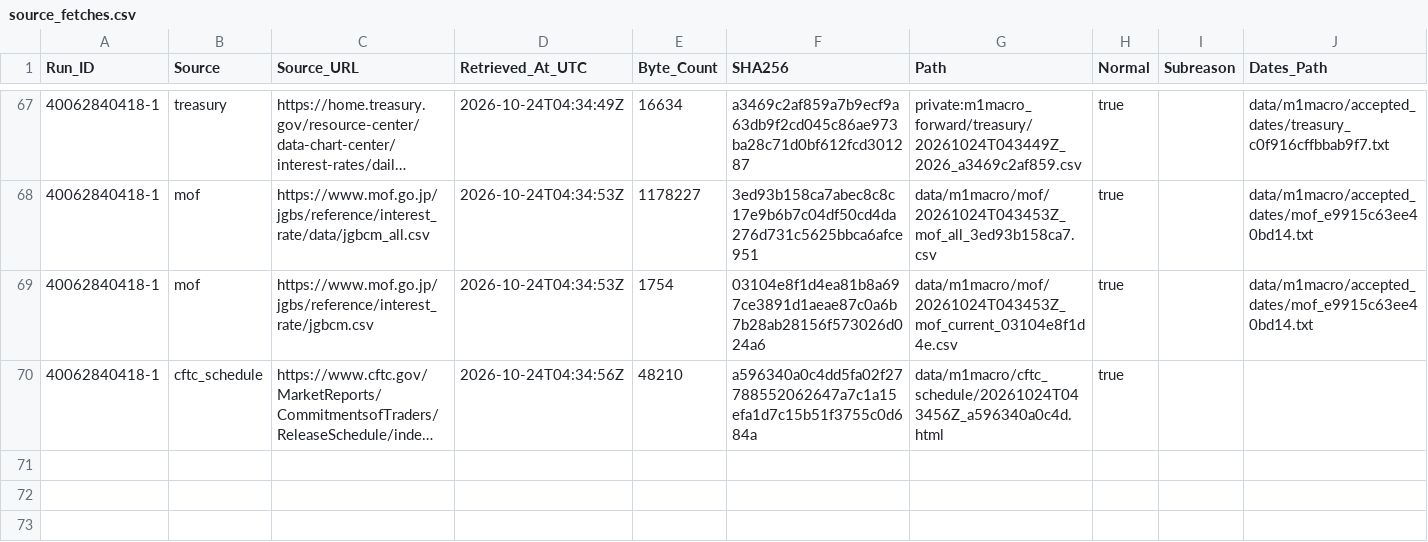
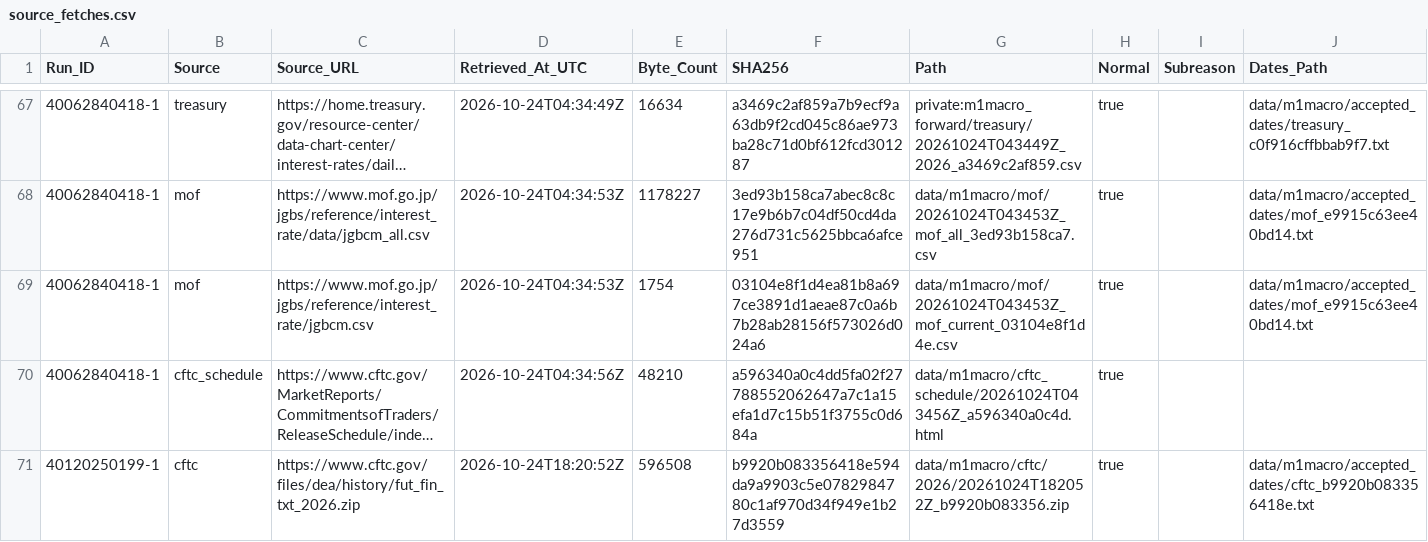
Before and after one commit to junsato1001-ops/-fx-forward-ledger, a CSV file: data/m1macro/source_fetches.csv, drawn as a sheet; only a part is shown, gaps mark what is left out; long unchanged cells end in …; the diff names each change by its address in the sheet, - before the commit and + after, or states it on an @@ line.

```diff
--- a/data/m1macro/source_fetches.csv
+++ b/data/m1macro/source_fetches.csv
+row 71: 40120250199-1 | cftc | https://www.cftc.gov/files/dea/history/fut_fin_txt_2026.zip | 2026-10-24T18:20:52Z | 596508 | b9920b083356418e594da9a9903c5e0782984780c1af970d34f949e1b27d3559 | data/m1macro/cftc/2026/20261024T182052Z_b9920b083356.zip | true |  | data/m1macro/accepted_dates/cftc_b9920b083356418e.txt
```
Also changed, not shown: 1 other file.
